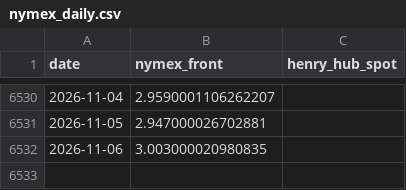
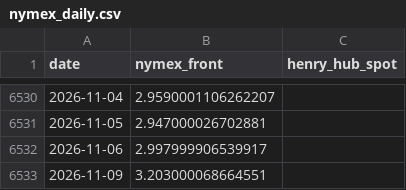
Before and after one commit to cathykam2006/ne-gas-forecast, a CSV file: data/processed/nymex_daily.csv, drawn as a sheet; only a part is shown, gaps mark what is left out.

```diff
--- a/data/processed/nymex_daily.csv
+++ b/data/processed/nymex_daily.csv
@@ -6531,2 +6531,3 @@ date,nymex_front,henry_hub_spot
 2026-11-05,2.947000026702881,
-2026-11-06,3.003000020980835,
+2026-11-06,2.997999906539917,
+2026-11-09,3.203000068664551,
```
Also changed, not shown: data/processed/nymex_monthly_therm.csv, data/processed/nymex_strip_latest.csv, 3 other files.
